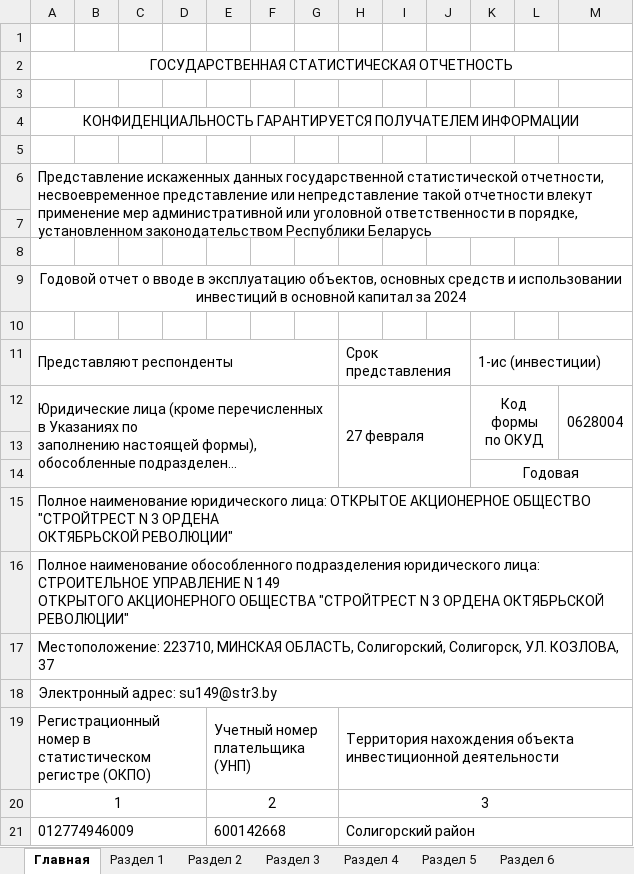
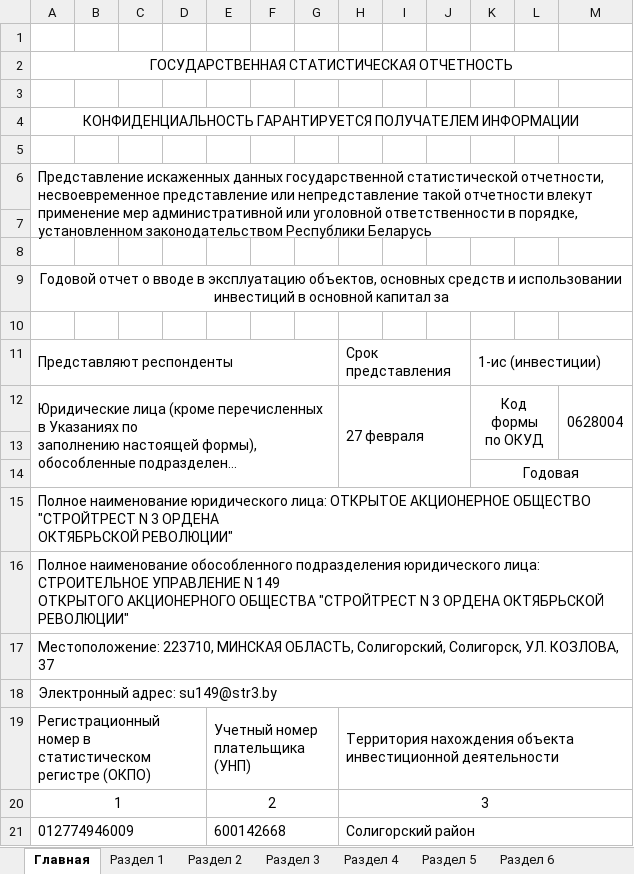
Before and after one commit to 442staysad/Stat-reports, an Excel workbook: Stat reports/Reports/Templates/1-ис (инвестиции).xlsx, sheet Главная, drawn as a sheet; long unchanged cells end in …; values as stored, in another font and other column widths than the file's, no borders; the diff names each change by its address in the sheet, - before the commit and + after, or states it on an @@ line.

```diff
--- a/Stat reports/Reports/Templates/1-ис (инвестиции).xlsx (sheet Главная)
+++ b/Stat reports/Reports/Templates/1-ис (инвестиции).xlsx (sheet Главная)
-A9: …капитал за 2024
+A9: …капитал за
```
Also changed, not shown: 16 other files.
